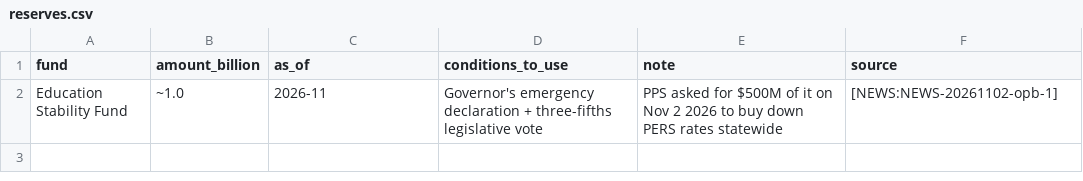
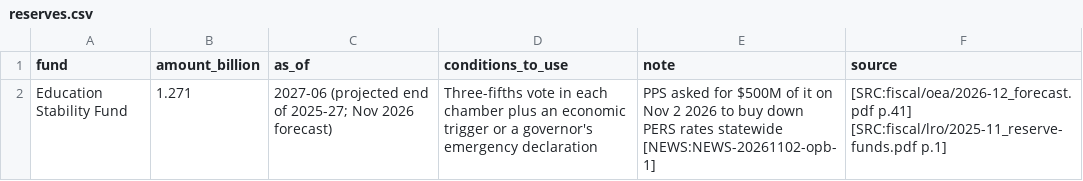
Before and after one commit to pietvanzoen/fund-oregon-schools, a CSV file: analysis/data/reserves.csv, drawn as a sheet.

```diff
--- a/analysis/data/reserves.csv
+++ b/analysis/data/reserves.csv
@@ -1,2 +1,2 @@
 fund,amount_billion,as_of,conditions_to_use,note,source
-Education Stability Fund,~1.0,2026-11,"Governor's emergency declaration + three-fifths legislative vote",PPS asked for $500M of it on Nov 2 2026 to buy down PERS rates statewide,[NEWS:NEWS-20261102-opb-1]
+Education Stability Fund,1.271,2027-06 (projected end of 2025-27; Nov 2026 forecast),"Three-fifths vote in each chamber plus an economic trigger or a governor's emergency declaration",PPS asked for $500M of it on Nov 2 2026 to buy down PERS rates statewide [NEWS:NEWS-20261102-opb-1],[SRC:fiscal/oea/2026-12_forecast.pdf p.41] [SRC:fiscal/lro/2025-11_reserve-funds.pdf p.1]
```
Also changed, not shown: sources/_queue.csv, 19 other files.
